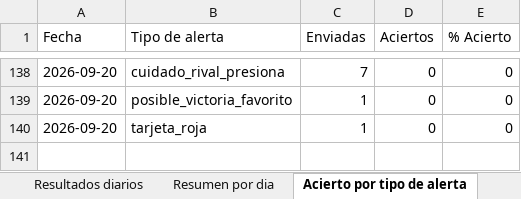
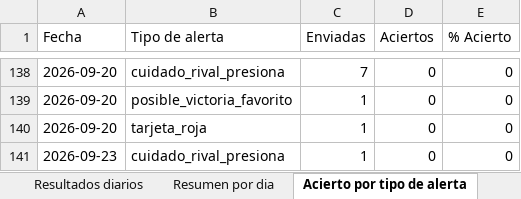
Before and after one commit to erikolivo/alertas-apuestas-espn, an Excel workbook: data/estadisticas.xlsx, sheet Acierto por tipo de alerta, drawn as a sheet; only a part is shown, gaps mark what is left out; values as stored, in another font and other column widths than the file's, no borders; the diff names each change by its address in the sheet, - before the commit and + after, or states it on an @@ line.

```diff
--- a/data/estadisticas.xlsx (sheet Acierto por tipo de alerta)
+++ b/data/estadisticas.xlsx (sheet Acierto por tipo de alerta)
+row 141: 2026-09-23 | cuidado_rival_presiona | 1 | 0 | 0
```
Also changed, not shown: sheet Resultados diarios, sheet Resumen por dia, 4 other files.
